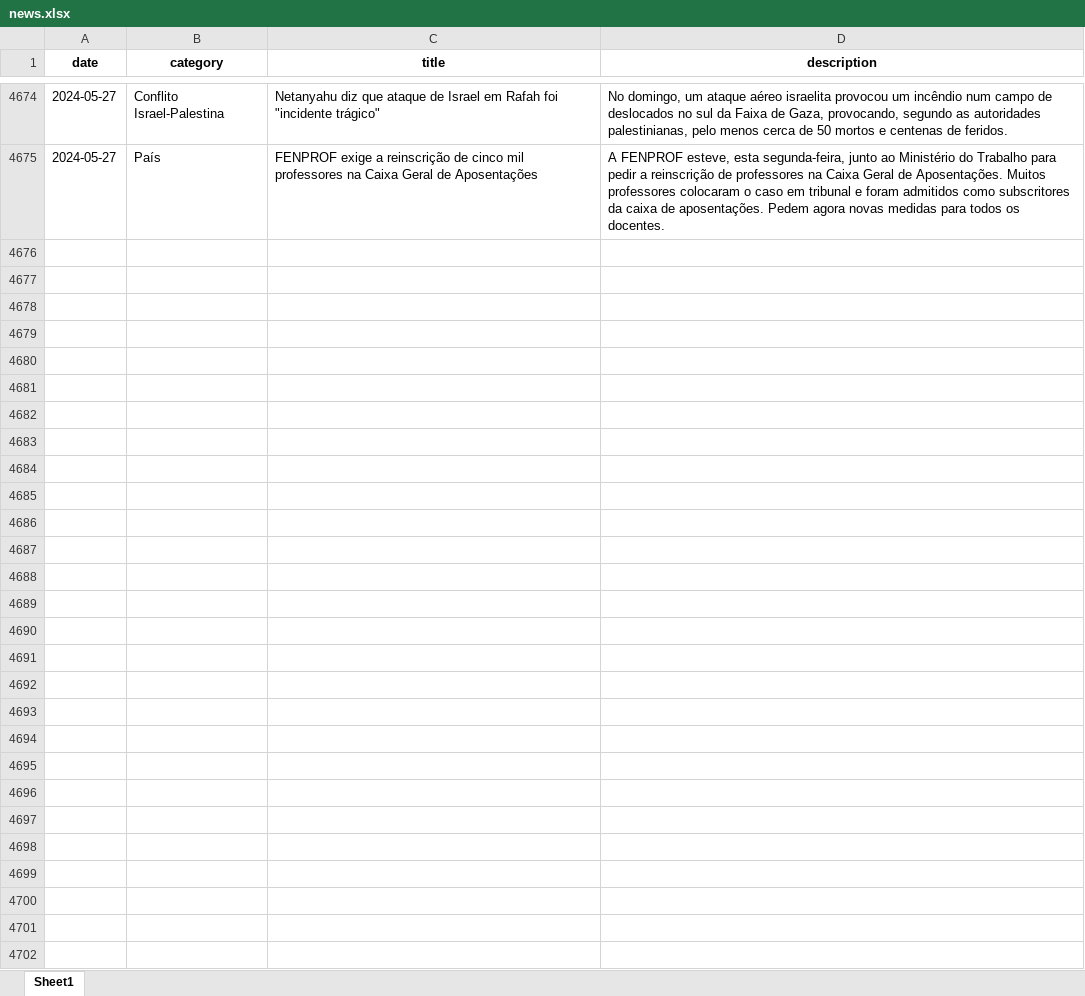
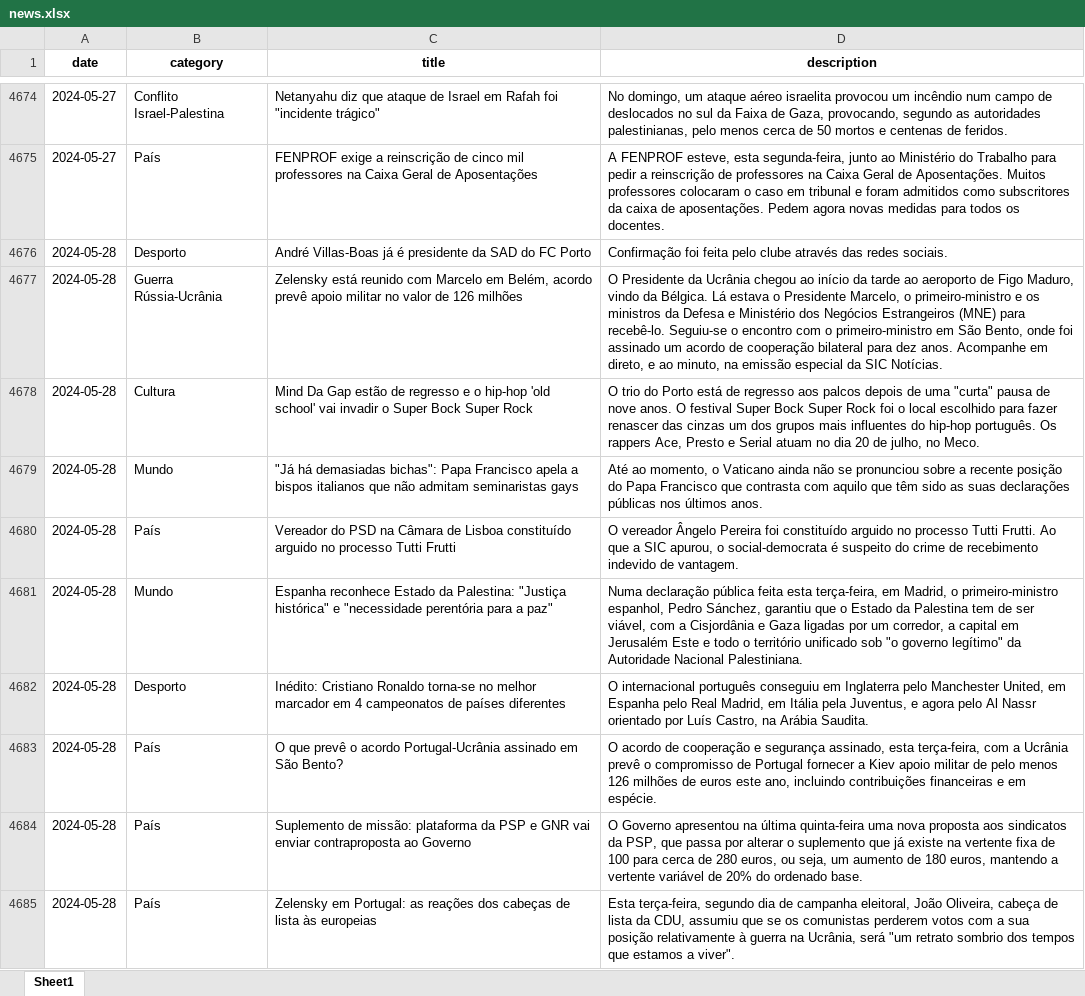
Before and after one commit to MMFreitas1/Analysis-of-Portuguese-news, an Excel workbook: Data/news.xlsx, sheet Sheet1, drawn as a sheet; only a part is shown, gaps mark what is left out; values as stored, in another font and other column widths than the file's, no borders; the diff covers the shown part only; the diff names each change by its address in the sheet, - before the commit and + after, or states it on an @@ line.

```diff
--- a/Data/news.xlsx (sheet Sheet1)
+++ b/Data/news.xlsx (sheet Sheet1)
+row 4676: 2024-05-28 | Desporto | André Villas-Boas já é presidente da SAD do FC Porto | Confirmação foi feita pelo clube através das redes sociais.
+row 4677: 2024-05-28 | Guerra Rússia-Ucrânia | Zelensky está reunido com Marcelo em Belém, acordo prevê apoio militar no valor de 126 milhões | O Presidente da Ucrânia chegou ao início da tarde ao aeroporto de Figo Maduro, vindo da Bélgica. Lá estava o Presidente Marcelo, o primeiro-ministro e os ministros da Defesa e Ministério dos Negócios Estrangeiros (MNE) para recebê-lo. Seguiu-se o encontro com o primeiro-ministro em São Bento, onde foi assinado um acordo de cooperação bilateral para dez anos. Acompanhe em direto, e ao minuto, na emissão especial da SIC Notícias.
+row 4678: 2024-05-28 | Cultura | Mind Da Gap estão de regresso e o hip-hop 'old school' vai invadir o Super Bock Super Rock | O trio do Porto está de regresso aos palcos depois de uma "curta" pausa de nove anos. O festival Super Bock Super Rock foi o local escolhido para fazer renascer das cinzas um dos grupos mais influentes do hip-hop português. Os rappers Ace, Presto e Serial atuam no dia 20 de julho, no Meco.
+row 4679: 2024-05-28 | Mundo | "Já há demasiadas bichas": Papa Francisco apela a bispos italianos que não admitam seminaristas gays | Até ao momento, o Vaticano ainda não se pronunciou sobre a recente posição do Papa Francisco que contrasta com aquilo que têm sido as suas declarações públicas nos últimos anos.
+row 4680: 2024-05-28 | País | Vereador do PSD na Câmara de Lisboa constituído arguido no processo Tutti Frutti | O vereador Ângelo Pereira foi constituído arguido no processo Tutti Frutti. Ao que a SIC apurou, o social-democrata é suspeito do crime de recebimento indevido de vantagem.
+row 4681: 2024-05-28 | Mundo | Espanha reconhece Estado da Palestina: "Justiça histórica" e "necessidade perentória para a paz" | Numa declaração pública feita esta terça-feira, em Madrid, o primeiro-ministro espanhol, Pedro Sánchez, garantiu que o Estado da Palestina tem de ser viável, com a Cisjordânia e Gaza ligadas por um corredor, a capital em Jerusalém Este e todo o território unificado sob "o governo legítimo" da Autoridade Nacional Palestiniana.
+row 4682: 2024-05-28 | Desporto | Inédito: Cristiano Ronaldo torna-se no melhor marcador em 4 campeonatos de países diferentes | O internacional português conseguiu em Inglaterra pelo Manchester United, em Espanha pelo Real Madrid, em Itália pela Juventus, e agora pelo Al Nassr orientado por Luís Castro, na Arábia Saudita.
+row 4683: 2024-05-28 | País | O que prevê o acordo Portugal-Ucrânia assinado em São Bento? | O acordo de cooperação e segurança assinado, esta terça-feira, com a Ucrânia prevê o compromisso de Portugal fornecer a Kiev apoio militar de pelo menos 126 milhões de euros este ano, incluindo contribuições financeiras e em espécie.
+row 4684: 2024-05-28 | País | Suplemento de missão: plataforma da PSP e GNR vai enviar contraproposta ao Governo | O Governo apresentou na última quinta-feira uma nova proposta aos sindicatos da PSP, que passa por alterar o suplemento que já existe na vertente fixa de 100 para cerca de 280 euros, ou seja, um aumento de 180 euros, mantendo a vertente variável de 20% do ordenado base.
+row 4685: 2024-05-28 | País | Zelensky em Portugal: as reações dos cabeças de lista às europeias | Esta terça-feira, segundo dia de campanha eleitoral, João Oliveira, cabeça de lista da CDU, assumiu que se os comunistas perderem votos com a sua posição relativamente à guerra na Ucrânia, será "um retrato sombrio dos tempos que estamos a viver".
```
Also changed, not shown: 19 added rows elsewhere in this sheet, 2 other files.
